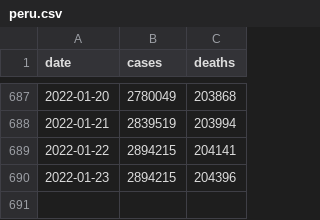
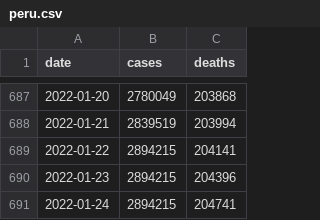
Before and after one commit to xelar13/trabajofinal, a CSV file: peru.csv, drawn as a sheet; only a part is shown, gaps mark what is left out.

Commit message:
Update peru.csv

```diff
--- a/peru.csv
+++ b/peru.csv
@@ -690 +690,2 @@ date,cases,deaths
 2022-01-23,2894215,204396
+2022-01-24,2894215,204741
```
